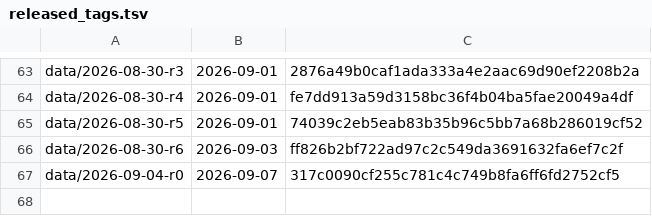
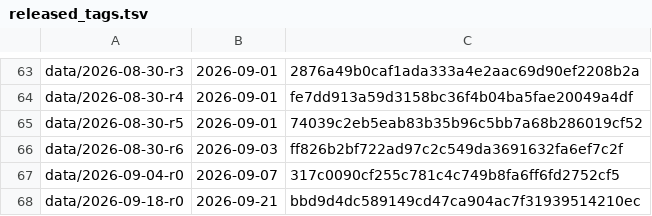
Before and after one commit to vsbuffalo/ebola-bdbv-data, a TSV file: registers/released_tags.tsv, drawn as a sheet; only a part is shown, gaps mark what is left out.

```diff
--- a/registers/released_tags.tsv
+++ b/registers/released_tags.tsv
@@ -67 +67,2 @@ data/2026-08-30-r6	2026-09-03	ff826b2bf722ad97c2c549da3691632fa6ef7c2f
 data/2026-09-04-r0	2026-09-07	317c0090cf255c781c4c749b8fa6ff6fd2752cf5
+data/2026-09-18-r0	2026-09-21	bbd9d4dc589149cd47ca904ac7f31939514210ec
```
